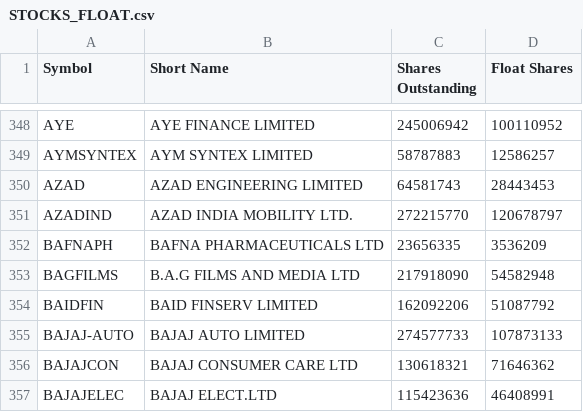
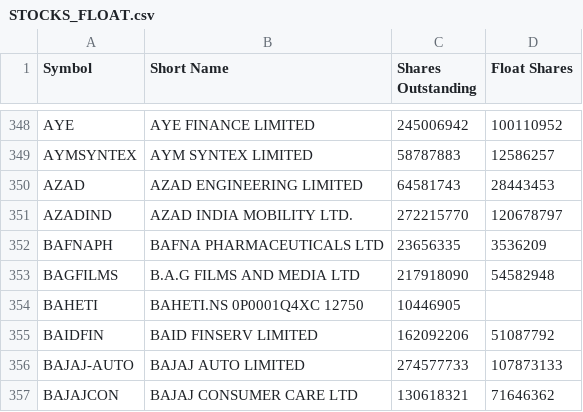
Before and after one commit to VarunNeel/alphatrace, a CSV file: fundamentals/STOCKS_FLOAT.csv, drawn as a sheet; only a part is shown, gaps mark what is left out; the shorter side is filled out with more unchanged rows; the diff names each change by its address in the sheet, - before the commit and + after, or states it on an @@ line.

```diff
--- a/fundamentals/STOCKS_FLOAT.csv
+++ b/fundamentals/STOCKS_FLOAT.csv
+row 354: BAHETI | BAHETI.NS 0P0001Q4XC 12750 | 10446905
```
Also changed, not shown: fundamentals/nse_classification.csv, fundamentals/universe.csv, 2 other files.
